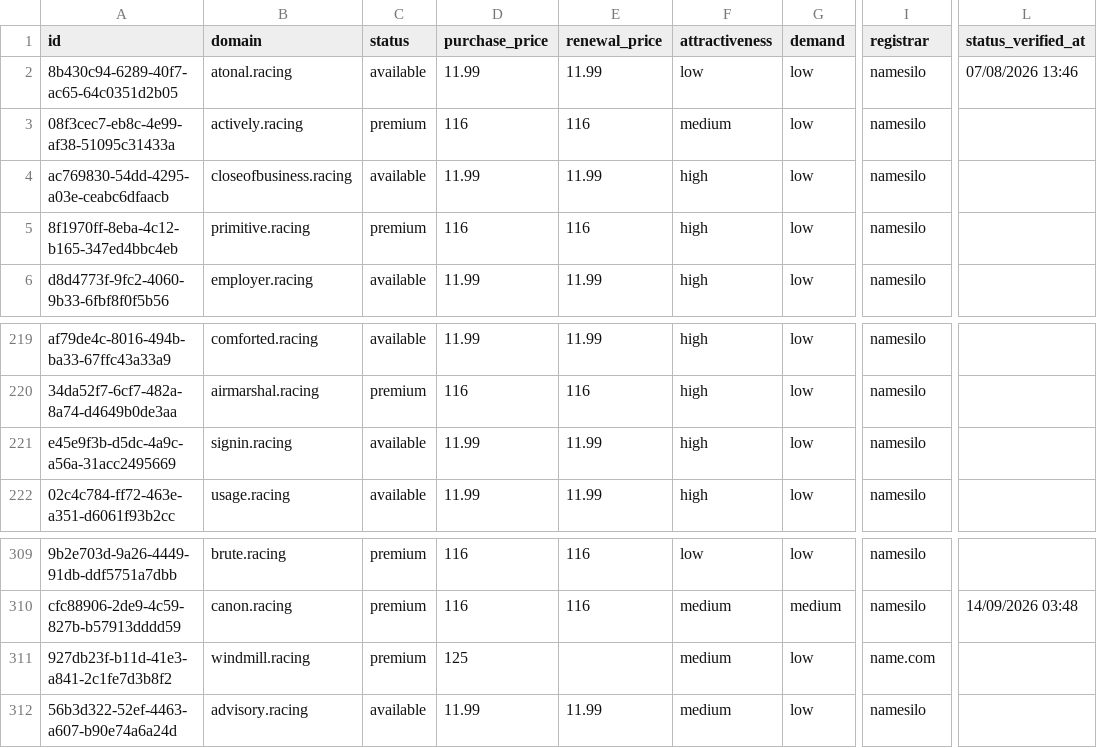
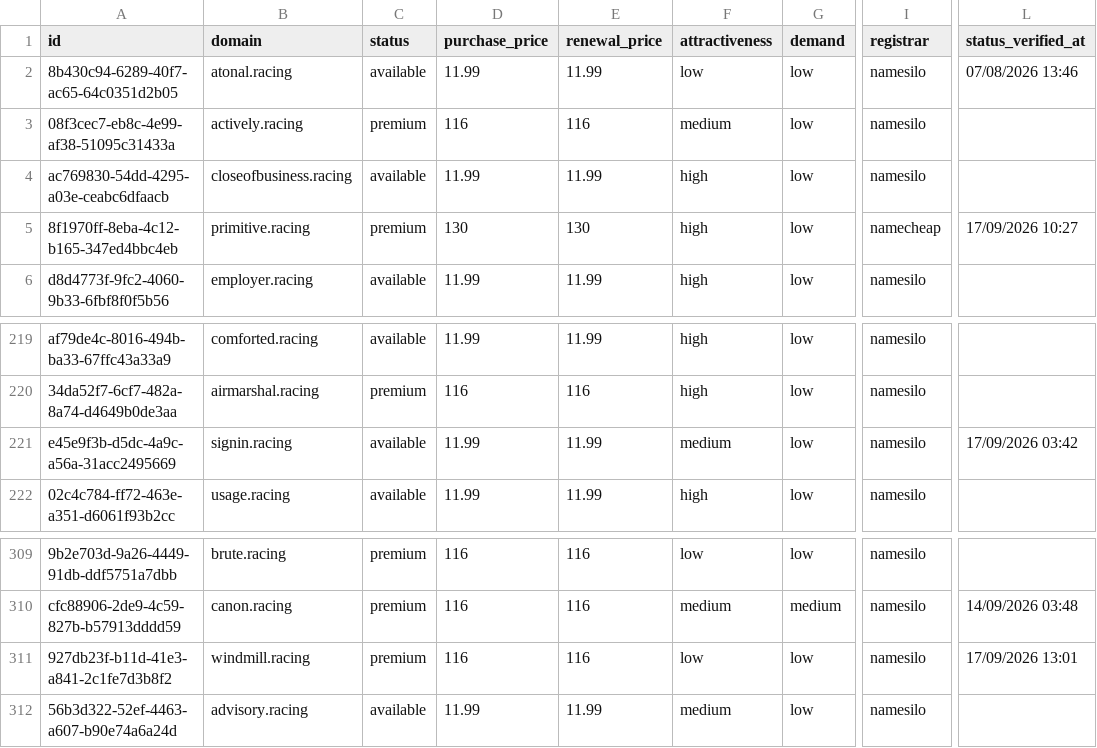
Before and after one commit to UniqueDomains/racing-oneword-domains, a CSV file: racing.csv, drawn as a sheet; only a part is shown, gaps mark what is left out; the diff names each change by its address in the sheet, - before the commit and + after, or states it on an @@ line.

Commit message:
Domains update

```diff
--- a/racing.csv
+++ b/racing.csv
-D5 (purchase_price): 116
+D5 (purchase_price): 130
-E5 (renewal_price): 116
+E5 (renewal_price): 130
-I5 (registrar): namesilo
+I5 (registrar): namecheap
-L5 (status_verified_at): (empty)
+L5 (status_verified_at): 17/09/2026 10:27
-F221 (attractiveness): high
+F221 (attractiveness): medium
-L221 (status_verified_at): (empty)
+L221 (status_verified_at): 17/09/2026 03:42
-D311 (purchase_price): 125
+D311 (purchase_price): 116
-E311 (renewal_price): (empty)
+E311 (renewal_price): 116
-F311 (attractiveness): medium
+F311 (attractiveness): low
-I311 (registrar): name.com
+I311 (registrar): namesilo
-L311 (status_verified_at): (empty)
+L311 (status_verified_at): 17/09/2026 13:01
```
Also changed, not shown: 4 other files.
